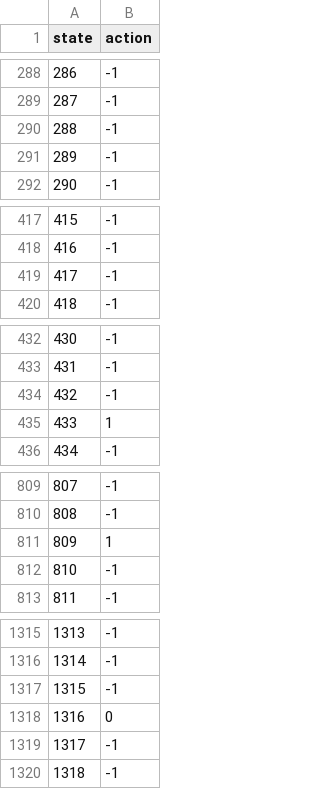
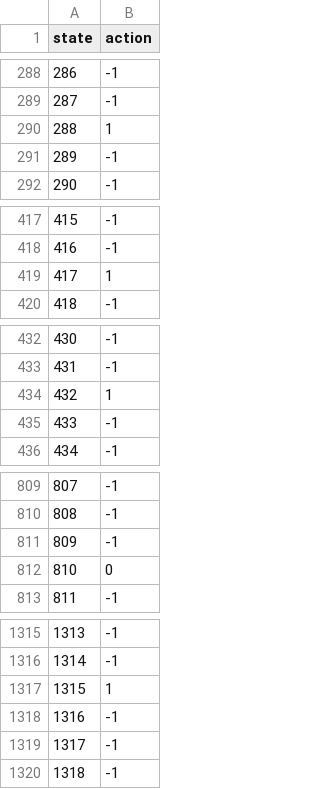
Before and after one commit to auwineza/Mod8-Week8, a TSV file: policy-greedy.tsv, drawn as a sheet; only a part is shown, gaps mark what is left out; the diff covers the shown part only.

```diff
--- a/policy-greedy.tsv
+++ b/policy-greedy.tsv
@@ -289,3 +289,3 @@ state	action
 287	-1
-288	-1
+288	1
 289	-1
@@ -418,3 +418,3 @@ state	action
 416	-1
-417	-1
+417	1
 418	-1
@@ -433,4 +433,4 @@ state	action
 431	-1
-432	-1
-433	1
+432	1
+433	-1
 434	-1
@@ -810,4 +810,4 @@ state	action
 808	-1
-809	1
-810	-1
+809	-1
+810	0
 811	-1
@@ -1316,4 +1316,4 @@ state	action
 1314	-1
-1315	-1
-1316	0
+1315	1
+1316	-1
 1317	-1
```
Also changed, not shown: 28 edited cells elsewhere in this file, log-random.tsv, policy-optimal.tsv, 3 other files.
